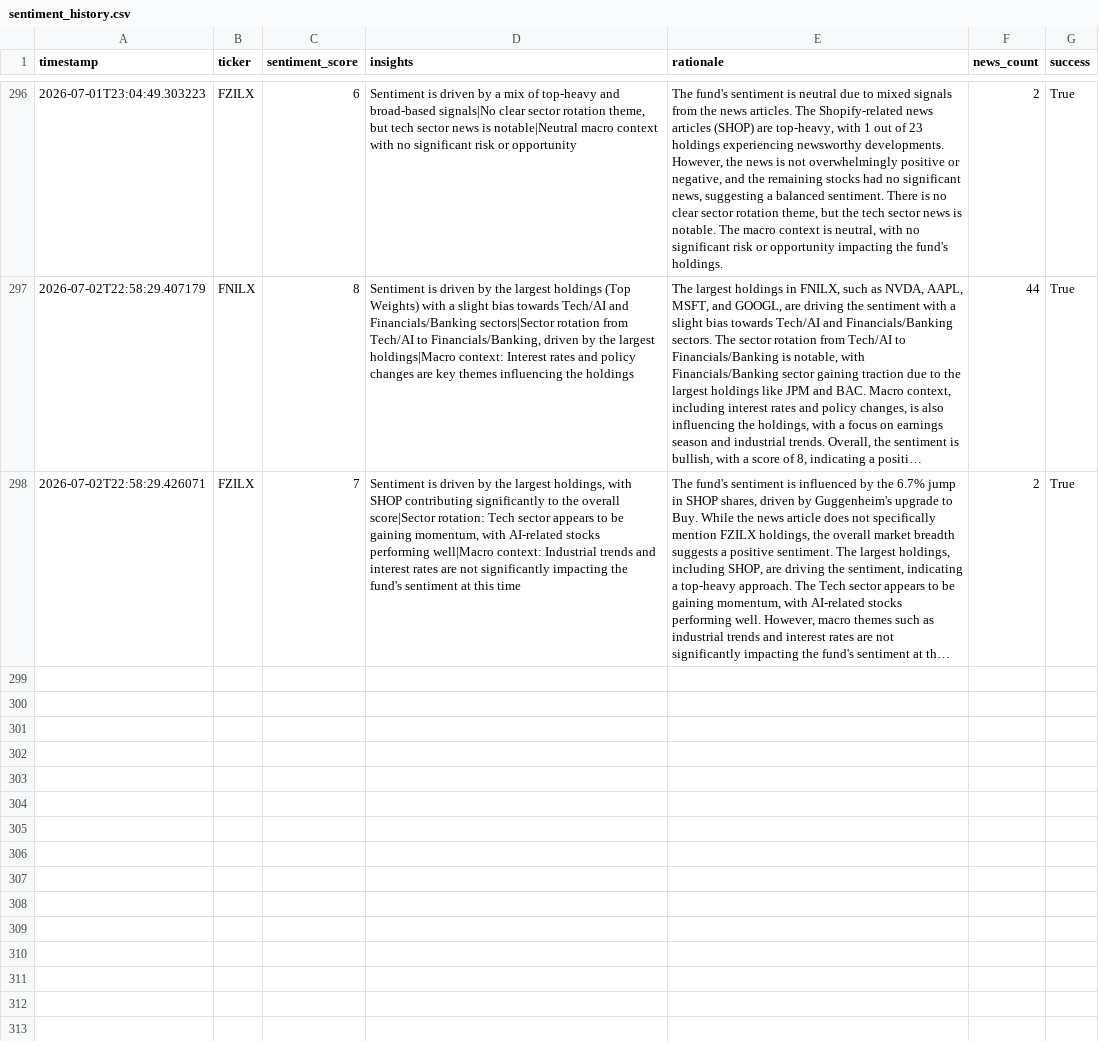
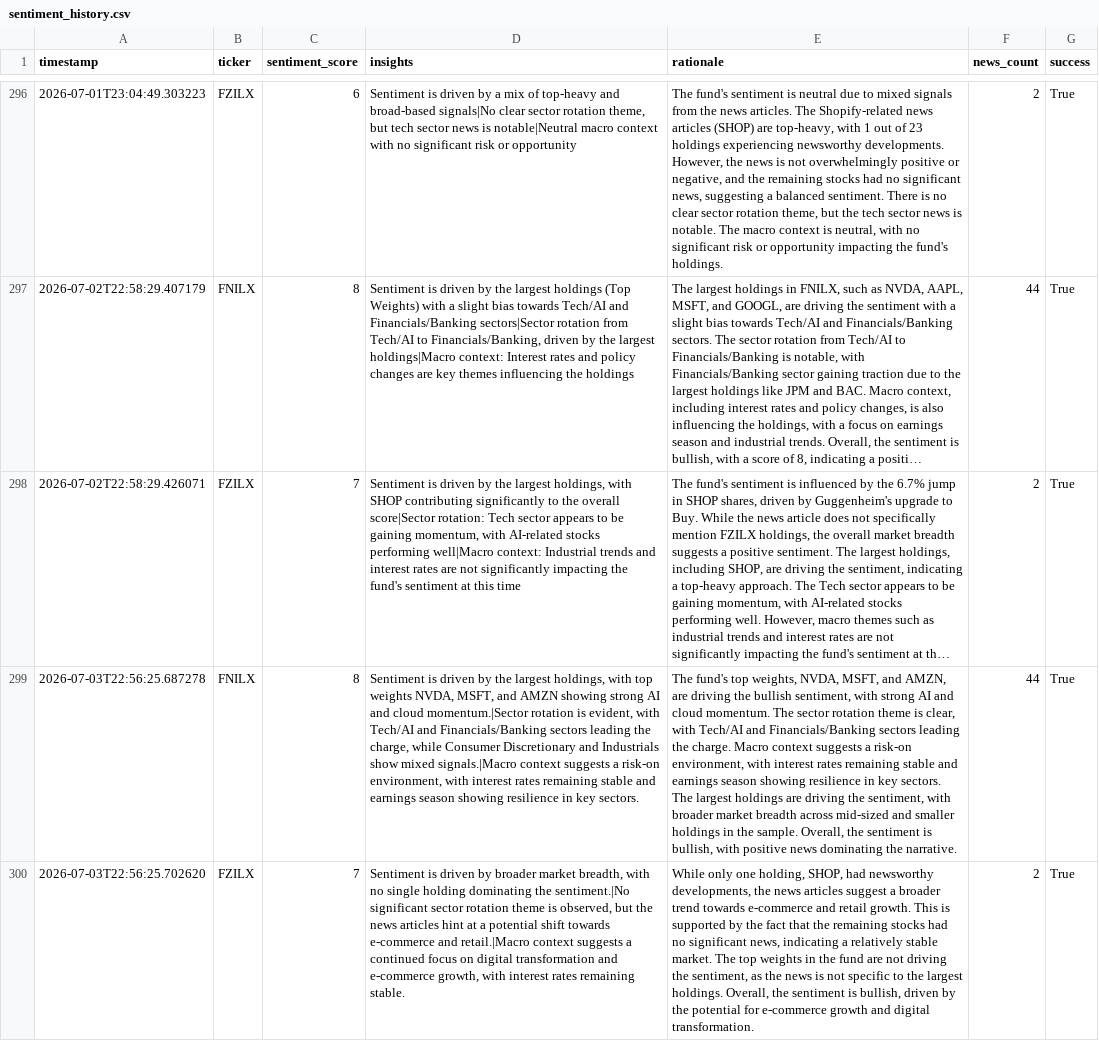
Before and after one commit to Apex1441/CloseNotice, a CSV file: data/sentiment_history.csv, drawn as a sheet; only a part is shown, gaps mark what is left out; long unchanged cells end in …; the diff names each change by its address in the sheet, - before the commit and + after, or states it on an @@ line.

```diff
--- a/data/sentiment_history.csv
+++ b/data/sentiment_history.csv
+row 299: 2026-07-03T22:56:25.687278 | FNILX | 8 | Sentiment is driven by the largest holdings, with top weights NVDA, MSFT, and AMZN showing strong AI and cloud momentum.|Sector rotation is evident, with Tech/AI and Financials/Banking sectors leading the charge, while Consumer Discretionary and Industrials show mixed signals.|Macro context suggests a risk-on environment, with interest rates remaining stable and earnings season showing resilience in key sectors. | The fund's top weights, NVDA, MSFT, and AMZN, are driving the bullish sentiment, with strong AI and cloud momentum. The sector rotation theme is clear, with Tech/AI and Financials/Banking sectors leading the charge. Macro context suggests a risk-on environment, with interest rates remaining stable and earnings season showing resilience in key sectors. The largest holdings are driving the sentiment, with broader market breadth across mid-sized and smaller holdings in the sample. Overall, the sentiment is bullish, with positive news dominating the narrative. | 44 | True
+row 300: 2026-07-03T22:56:25.702620 | FZILX | 7 | Sentiment is driven by broader market breadth, with no single holding dominating the sentiment.|No significant sector rotation theme is observed, but the news articles hint at a potential shift towards e-commerce and retail.|Macro context suggests a continued focus on digital transformation and e-commerce growth, with interest rates remaining stable. | While only one holding, SHOP, had newsworthy developments, the news articles suggest a broader trend towards e-commerce and retail growth. This is supported by the fact that the remaining stocks had no significant news, indicating a relatively stable market. The top weights in the fund are not driving the sentiment, as the news is not specific to the largest holdings. Overall, the sentiment is bullish, driven by the potential for e-commerce growth and digital transformation. | 2 | True
```
